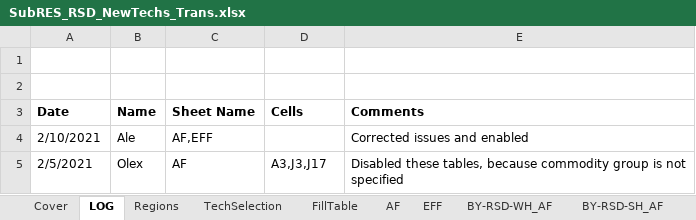
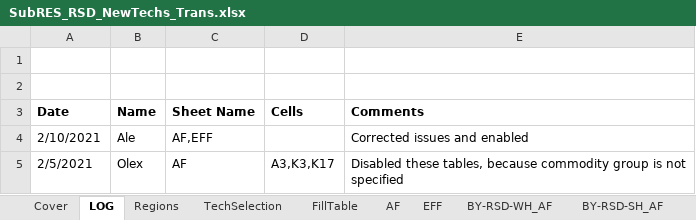
Before and after one commit to ColumbiaUEnergy/times-ireland-model, an Excel workbook: SubRES_TMPL/SubRES_RSD_NewTechs_Trans.xlsx, sheet LOG, drawn as a sheet; values as stored, in another font and other column widths than the file's, no borders; the diff names each change by its address in the sheet, - before the commit and + after, or states it on an @@ line.

```diff
--- a/SubRES_TMPL/SubRES_RSD_NewTechs_Trans.xlsx (sheet LOG)
+++ b/SubRES_TMPL/SubRES_RSD_NewTechs_Trans.xlsx (sheet LOG)
-D5 (Cells): A3,J3,J17
+D5 (Cells): A3,K3,K17
```
Also changed, not shown: sheet BY-RSD-SH_AF, sheet BY-RSD-WH_AF, sheet AF, sheet BY-RSD-PF, sheet BY-RSD-CK, sheet BY-RSD-LT, 1 more sheet, formulas that keep their value.
